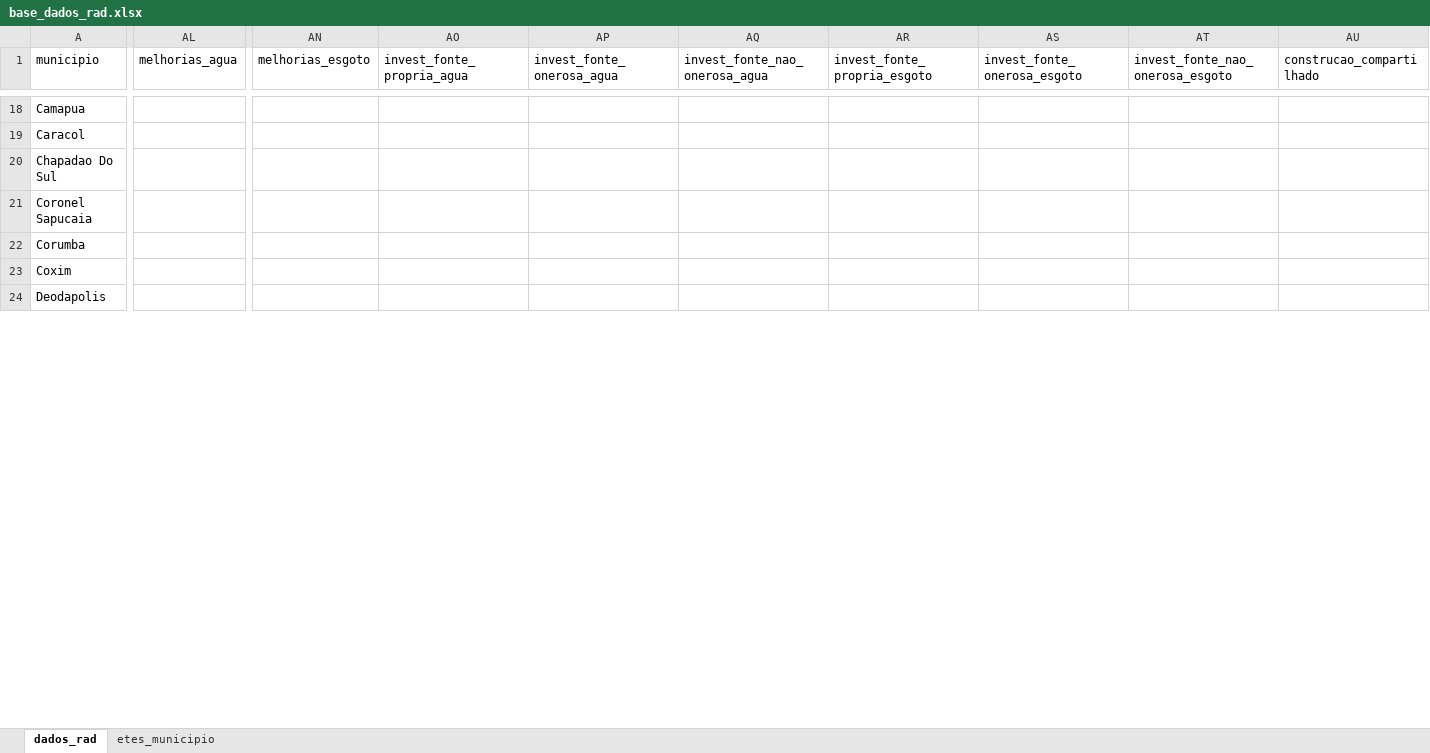
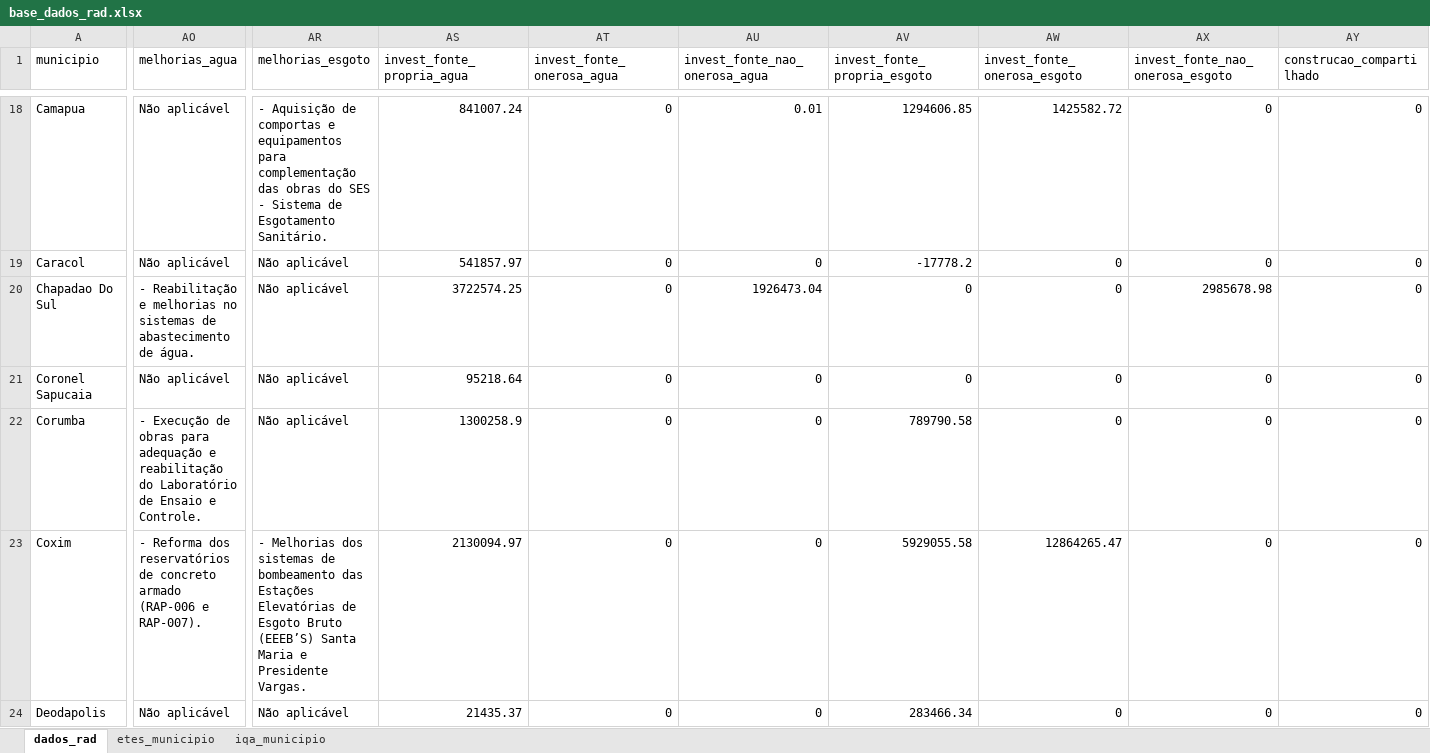
Before and after one commit to brunogubiotti-lab/contrato-de-programa-v2, an Excel workbook: data/base_dados_rad.xlsx, sheet dados_rad, drawn as a sheet; only a part is shown, gaps mark what is left out; values as stored, in another font and other column widths than the file's, no borders; addresses are those after the commit; the diff covers the shown part only; the diff names each change by its address in the sheet, - before the commit and + after, or states it on an @@ line.

```diff
--- a/data/base_dados_rad.xlsx (sheet dados_rad)
+++ b/data/base_dados_rad.xlsx (sheet dados_rad)
+sheet tab: iqa_municipio
-AO18:AO19 (melhorias_agua): (empty)
+AO18:AO19 (melhorias_agua): Não aplicável
-AR18 (melhorias_esgoto): (empty)
+AR18 (melhorias_esgoto): - Aquisição de comportas e equipamentos para complementação das obras do SES - Sistema de Esgotamento Sanitário.
-AS18 (invest_fonte_propria_agua): (empty)
+AS18 (invest_fonte_propria_agua): 841007.24
-AT18:AT24 (invest_fonte_onerosa_agua): (empty)
+AT18:AT24 (invest_fonte_onerosa_agua): 0
-AU18 (invest_fonte_nao_onerosa_agua): (empty)
+AU18 (invest_fonte_nao_onerosa_agua): 0.01
-AV18 (invest_fonte_propria_esgoto): (empty)
+AV18 (invest_fonte_propria_esgoto): 1294606.85
-AW18 (invest_fonte_onerosa_esgoto): (empty)
+AW18 (invest_fonte_onerosa_esgoto): 1425582.72
-AX18:AX19 (invest_fonte_nao_onerosa_esgoto): (empty)
+AX18:AX19 (invest_fonte_nao_onerosa_esgoto): 0
-AY18:AY24 (construcao_compartilhado): (empty)
+AY18:AY24 (construcao_compartilhado): 0
-AR19:AR22 (melhorias_esgoto): (empty)
+AR19:AR22 (melhorias_esgoto): Não aplicável
-AS19 (invest_fonte_propria_agua): (empty)
+AS19 (invest_fonte_propria_agua): 541857.97
-AU19 (invest_fonte_nao_onerosa_agua): (empty)
+AU19 (invest_fonte_nao_onerosa_agua): 0
-AV19 (invest_fonte_propria_esgoto): (empty)
+AV19 (invest_fonte_propria_esgoto): -17778.2
-AW19:AW22 (invest_fonte_onerosa_esgoto): (empty)
+AW19:AW22 (invest_fonte_onerosa_esgoto): 0
-AO20 (melhorias_agua): (empty)
+AO20 (melhorias_agua): - Reabilitação e melhorias no sistemas de abastecimento de água.
-AS20 (invest_fonte_propria_agua): (empty)
+AS20 (invest_fonte_propria_agua): 3722574.25
-AU20 (invest_fonte_nao_onerosa_agua): (empty)
+AU20 (invest_fonte_nao_onerosa_agua): 1926473.04
-AV20:AV21 (invest_fonte_propria_esgoto): (empty)
+AV20:AV21 (invest_fonte_propria_esgoto): 0
-AX20 (invest_fonte_nao_onerosa_esgoto): (empty)
+AX20 (invest_fonte_nao_onerosa_esgoto): 2985678.98
-AO21 (melhorias_agua): (empty)
+AO21 (melhorias_agua): Não aplicável
-AS21 (invest_fonte_propria_agua): (empty)
+AS21 (invest_fonte_propria_agua): 95218.64
-AU21:AU24 (invest_fonte_nao_onerosa_agua): (empty)
+AU21:AU24 (invest_fonte_nao_onerosa_agua): 0
-AX21:AX24 (invest_fonte_nao_onerosa_esgoto): (empty)
+AX21:AX24 (invest_fonte_nao_onerosa_esgoto): 0
-AO22 (melhorias_agua): (empty)
+AO22 (melhorias_agua): - Execução de obras para adequação e reabilitação do Laboratório de Ensaio e Controle.
-AS22 (invest_fonte_propria_agua): (empty)
+AS22 (invest_fonte_propria_agua): 1300258.9
-AV22 (invest_fonte_propria_esgoto): (empty)
+AV22 (invest_fonte_propria_esgoto): 789790.58
-AO23 (melhorias_agua): (empty)
+AO23 (melhorias_agua): - Reforma dos reservatórios de concreto armado (RAP-006 e RAP-007).
-AR23 (melhorias_esgoto): (empty)
+AR23 (melhorias_esgoto): - Melhorias dos sistemas de bombeamento das Estações Elevatórias de Esgoto Bruto (EEEB’S) Santa Maria e Presidente Vargas.
-AS23 (invest_fonte_propria_agua): (empty)
+AS23 (invest_fonte_propria_agua): 2130094.97
-AV23 (invest_fonte_propria_esgoto): (empty)
+AV23 (invest_fonte_propria_esgoto): 5929055.58
-AW23 (invest_fonte_onerosa_esgoto): (empty)
+AW23 (invest_fonte_onerosa_esgoto): 12864265.47
-AO24 (melhorias_agua): (empty)
+AO24 (melhorias_agua): Não aplicável
-AR24 (melhorias_esgoto): (empty)
+AR24 (melhorias_esgoto): Não aplicável
-AS24 (invest_fonte_propria_agua): (empty)
+AS24 (invest_fonte_propria_agua): 21435.37
-AV24 (invest_fonte_propria_esgoto): (empty)
+AV24 (invest_fonte_propria_esgoto): 283466.34
-AW24 (invest_fonte_onerosa_esgoto): (empty)
+AW24 (invest_fonte_onerosa_esgoto): 0
```
Also changed, not shown: 6 added columns, 2 removed columns and 823 edited cells elsewhere in this sheet, sheet etes_municipio.
